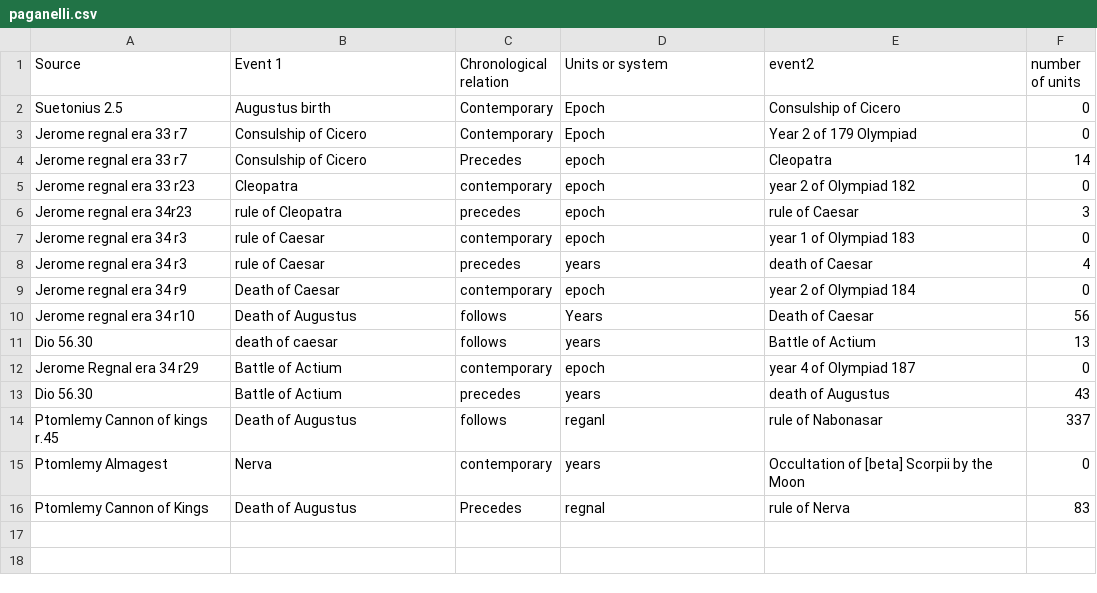
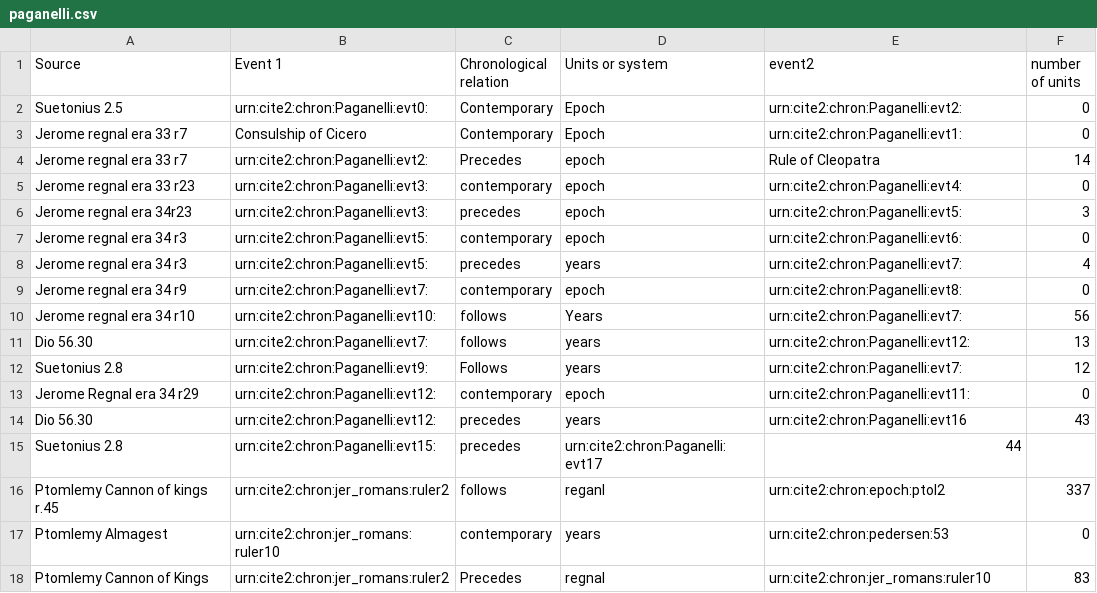
Before and after one commit to neelsmith/clas267, a CSV file: time-datasets/paganelli.csv, drawn as a sheet.

```diff
--- a/time-datasets/paganelli.csv
+++ b/time-datasets/paganelli.csv
@@ -1,16 +1,18 @@
 Source,Event 1,Chronological relation,Units or system,event2,number of units
-Suetonius 2.5, Augustus birth,Contemporary,Epoch,Consulship of Cicero,0
-Jerome regnal era 33 r7,Consulship of Cicero,Contemporary,Epoch,Year 2 of 179 Olympiad,0
-Jerome regnal era 33 r7, Consulship of Cicero,Precedes,epoch,Cleopatra,14
-Jerome regnal era 33 r23,Cleopatra,contemporary,epoch,year 2 of Olympiad 182,0
-Jerome regnal era 34r23,rule of Cleopatra,precedes,epoch,rule of Caesar,3
-Jerome regnal era 34 r3,rule of Caesar,contemporary,epoch,year 1 of Olympiad 183,0
-Jerome regnal era 34 r3,rule of Caesar,precedes,years,death of Caesar,4
-Jerome regnal era 34 r9, Death of Caesar,contemporary,epoch,year 2 of Olympiad 184,0
-Jerome regnal era 34 r10,Death of Augustus,follows,Years,Death of Caesar,56
-Dio 56.30, death of caesar,follows,years,Battle of Actium,13
-Jerome Regnal era 34 r29, Battle of Actium,contemporary,epoch,year 4 of Olympiad 187,0
-Dio 56.30,Battle of Actium,precedes,years,death of Augustus,43
-Ptomlemy Cannon of kings r.45, Death of Augustus,follows,reganl,rule of Nabonasar,337
-Ptomlemy Almagest,Nerva,contemporary,years,Occultation of [beta] Scorpii by the Moon,0
-Ptomlemy Cannon of Kings, Death of Augustus,Precedes,regnal,rule of Nerva,83
+Suetonius 2.5,urn:cite2:chron:Paganelli:evt0:,Contemporary,Epoch,urn:cite2:chron:Paganelli:evt2:,0
+Jerome regnal era 33 r7,Consulship of Cicero,Contemporary,Epoch,urn:cite2:chron:Paganelli:evt1:,0
+Jerome regnal era 33 r7,urn:cite2:chron:Paganelli:evt2:,Precedes,epoch, Rule of Cleopatra,14
+Jerome regnal era 33 r23,urn:cite2:chron:Paganelli:evt3:,contemporary,epoch,urn:cite2:chron:Paganelli:evt4:,0
+Jerome regnal era 34r23,urn:cite2:chron:Paganelli:evt3:,precedes,epoch,urn:cite2:chron:Paganelli:evt5:,3
+Jerome regnal era 34 r3,urn:cite2:chron:Paganelli:evt5:,contemporary,epoch,urn:cite2:chron:Paganelli:evt6:,0
+Jerome regnal era 34 r3,urn:cite2:chron:Paganelli:evt5:,precedes,years,urn:cite2:chron:Paganelli:evt7:,4
+Jerome regnal era 34 r9,urn:cite2:chron:Paganelli:evt7:,contemporary,epoch,urn:cite2:chron:Paganelli:evt8:,0
+Jerome regnal era 34 r10,urn:cite2:chron:Paganelli:evt10:,follows,Years,urn:cite2:chron:Paganelli:evt7:,56
+Dio 56.30,urn:cite2:chron:Paganelli:evt7:,follows,years,urn:cite2:chron:Paganelli:evt12:,13
+Suetonius 2.8,urn:cite2:chron:Paganelli:evt9:,Follows,years,urn:cite2:chron:Paganelli:evt7:,12
+Jerome Regnal era 34 r29,urn:cite2:chron:Paganelli:evt12:,contemporary,epoch,urn:cite2:chron:Paganelli:evt11:,0
+Dio 56.30,urn:cite2:chron:Paganelli:evt12:,precedes,years,urn:cite2:chron:Paganelli:evt16,43
+Suetonius 2.8,urn:cite2:chron:Paganelli:evt15:,precedes,urn:cite2:chron:Paganelli:evt17,44
+Ptomlemy Cannon of kings r.45,urn:cite2:chron:jer_romans:ruler2,follows,reganl,urn:cite2:chron:epoch:ptol2,337
+Ptomlemy Almagest,urn:cite2:chron:jer_romans:ruler10,contemporary,years,urn:cite2:chron:pedersen:53,0
+Ptomlemy Cannon of Kings,urn:cite2:chron:jer_romans:ruler2,Precedes,regnal,urn:cite2:chron:jer_romans:ruler10,83
```
Also changed, not shown: 3 other files.
